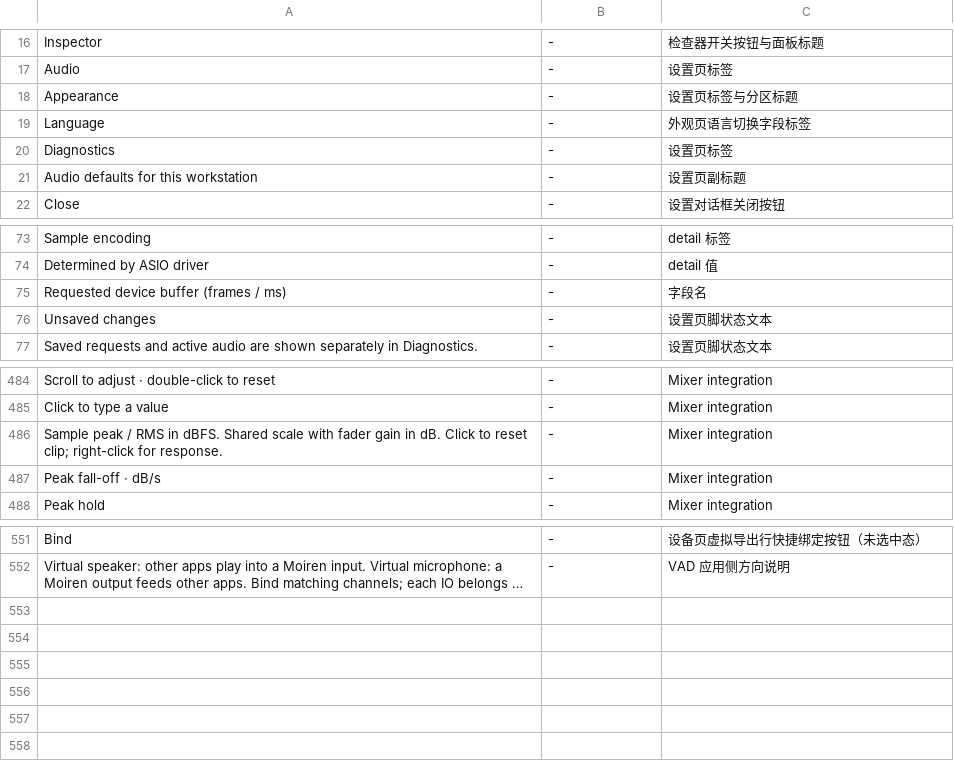
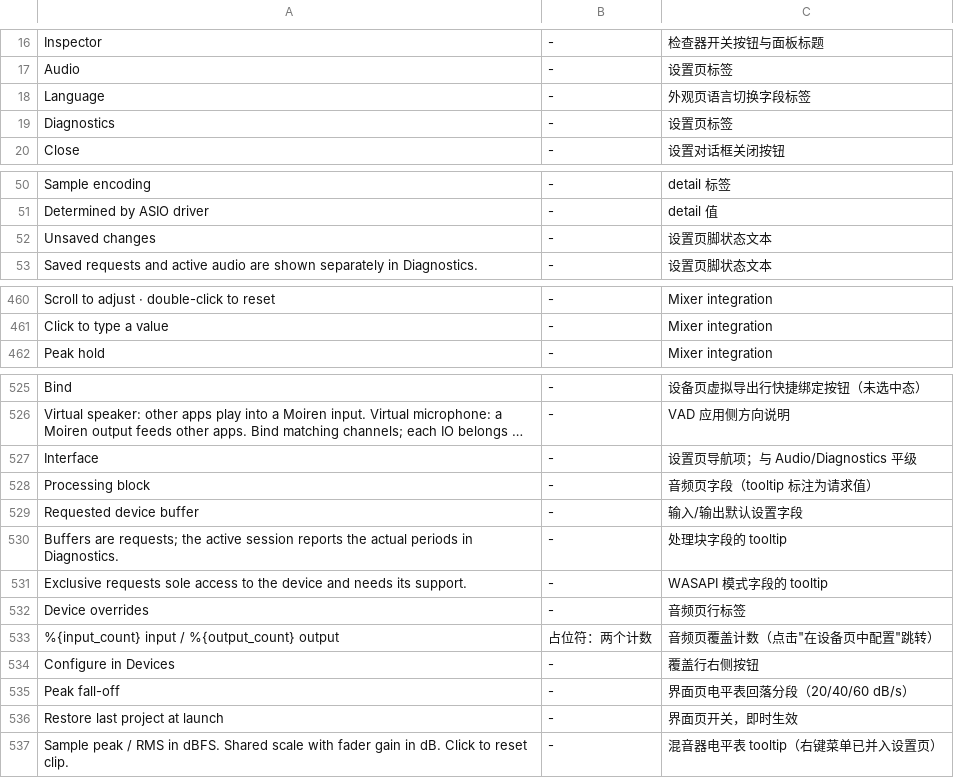
Before and after one commit to modenicheng/moiren, a TSV file: crates/moiren-app/locales/i18n-keys.tsv, drawn as a sheet; only a part is shown, gaps mark what is left out; long unchanged cells end in …; removed rows and columns are numbered as before the commit, all else as after; the diff covers the shown part only; the diff names each change by its address in the sheet, - before the commit and + after, or states it on an @@ line.

Commit message:
feat(ui): redesign settings as a full workspace page with immediate preferences
Replace the 920px settings modal with a workspace page: a left rail
(Audio / Interface / Diagnostics) plus a content column, mounted in
place of the page + inspector column while open. The gear toggles and
lights up accent; Escape peels the value menu first, then the page.

Consolidate the remaining scattered configuration: meter falloff and
peak hold move here from the mixer context menu (removed), and the
restore-last-project switch gets its first UI. Interface preferences
apply immediately and persist through the quiet write chain; audio
keeps the three-stage save/restart transaction untouched.

New controls: connected segmented groups on an inset well, a ValueMenu
dropdown (format / buffer / processing block) anchored at the click
position, and a kit Switch. Explanatory paragraphs give way to two
field tooltips; the fake Theme/Keyboard/CPU-XRUN rows are gone.

Diagnostics renders Requested and Active requests as side-by-side
columns while running. preferences.appearance stays declared but is
never written (skip_serializing) so older preference files keep
parsing; the key drops out on the next save.

The settings page key drops the device draft (never rendered here) and
now covers meters, density, restore, pending request and project
message. Cache tests, modal acceptance flows and capture frames are
rewritten for the page; 506 gpui-test pass, clippy clean.

```diff
--- a/crates/moiren-app/locales/i18n-keys.tsv
+++ b/crates/moiren-app/locales/i18n-keys.tsv
-row 18: Appearance | - | 设置页标签与分区标题
-row 21: Audio defaults for this workstation | - | 设置页副标题
-row 75: Requested device buffer (frames / ms) | - | 字段名
-row 486: Sample peak / RMS in dBFS. Shared scale with fader gain in dB. Click to reset clip; right-click for response. | - | Mixer integration
-row 487: Peak fall-off · dB/s | - | Mixer integration
+row 527: Interface | - | 设置页导航项；与 Audio/Diagnostics 平级
+row 528: Processing block | - | 音频页字段（tooltip 标注为请求值）
+row 529: Requested device buffer | - | 输入/输出默认设置字段
+row 530: Buffers are requests; the active session reports the actual periods in Diagnostics. | - | 处理块字段的 tooltip
+row 531: Exclusive requests sole access to the device and needs its support. | - | WASAPI 模式字段的 tooltip
+row 532: Device overrides | - | 音频页行标签
+row 533: %{input_count} input / %{output_count} output | 占位符：两个计数 | 音频页覆盖计数（点击"在设备页中配置"跳转）
+row 534: Configure in Devices | - | 覆盖行右侧按钮
+row 535: Peak fall-off | - | 界面页电平表回落分段（20/40/60 dB/s）
+row 536: Restore last project at launch | - | 界面页开关，即时生效
+row 537: Sample peak / RMS in dBFS. Shared scale with fader gain in dB. Click to reset clip. | - | 混音器电平表 tooltip（右键菜单已并入设置页）
```
Also changed, not shown: 21 removed rows elsewhere in this file, 23 other files.
